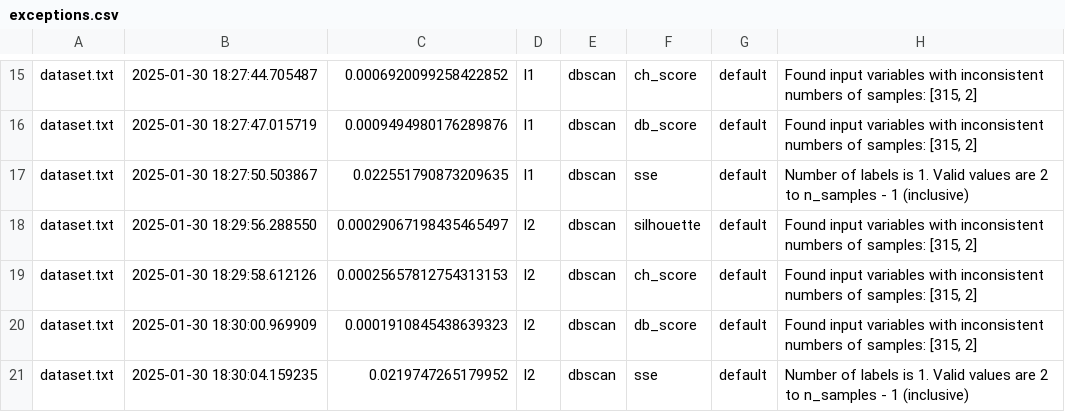
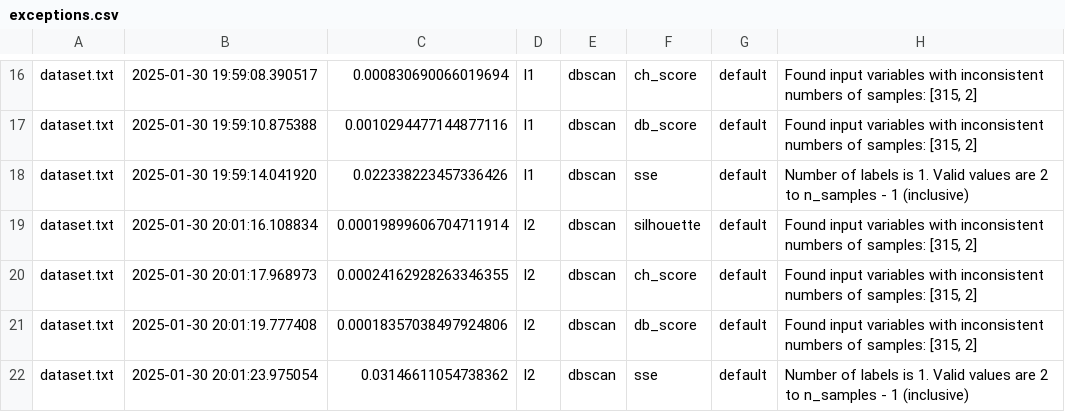
Before and after one commit to AertySantos/Clusterizacao_Semantica, a CSV file: data/output/exceptions.csv, drawn as a sheet; only a part is shown, gaps mark what is left out; addresses are those after the commit; the diff covers the shown part only; the diff names each change by its address in the sheet, - before the commit and + after, or states it on an @@ line.

```diff
--- a/data/output/exceptions.csv
+++ b/data/output/exceptions.csv
-B16: 2025-01-30 18:27:44.705487
+B16: 2025-01-30 19:59:08.390517
-C16: 0.0006920099258422852
+C16: 0.000830690066019694
-B17: 2025-01-30 18:27:47.015719
+B17: 2025-01-30 19:59:10.875388
-C17: 0.0009494980176289876
+C17: 0.0010294477144877116
-B18: 2025-01-30 18:27:50.503867
+B18: 2025-01-30 19:59:14.041920
-C18: 0.022551790873209635
+C18: 0.022338223457336426
-B19: 2025-01-30 18:29:56.288550
+B19: 2025-01-30 20:01:16.108834
-C19: 0.00029067198435465497
+C19: 0.00019899606704711914
-B20: 2025-01-30 18:29:58.612126
+B20: 2025-01-30 20:01:17.968973
-C20: 0.00025657812754313153
+C20: 0.00024162928263346355
-B21: 2025-01-30 18:30:00.969909
+B21: 2025-01-30 20:01:19.777408
-C21: 0.0001910845438639323
+C21: 0.00018357038497924806
-B22: 2025-01-30 18:30:04.159235
+B22: 2025-01-30 20:01:23.975054
-C22: 0.0219747265179952
+C22: 0.03146611054738362
```
Also changed, not shown: 1 added row and 30 edited cells elsewhere in this file, data/output/exec.csv, 5 other files.
